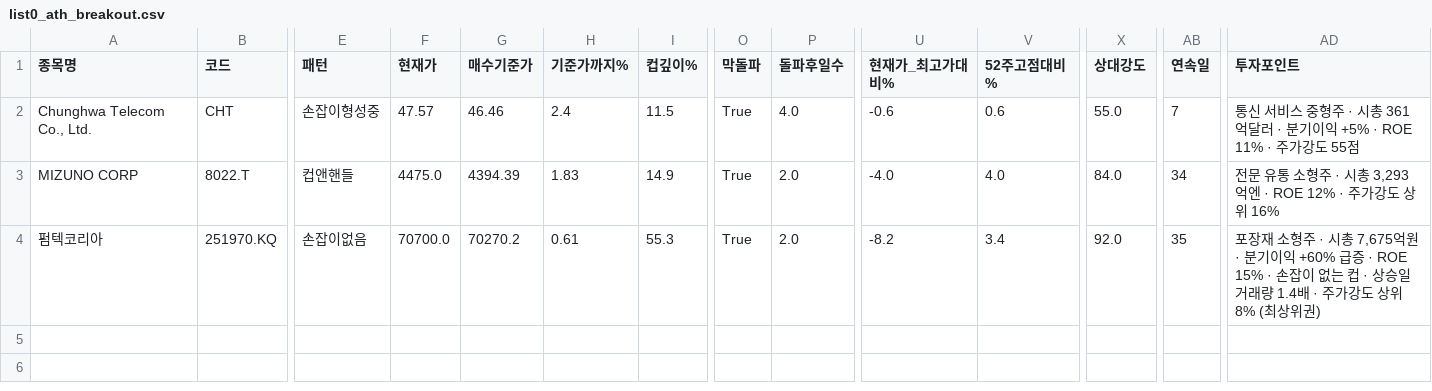
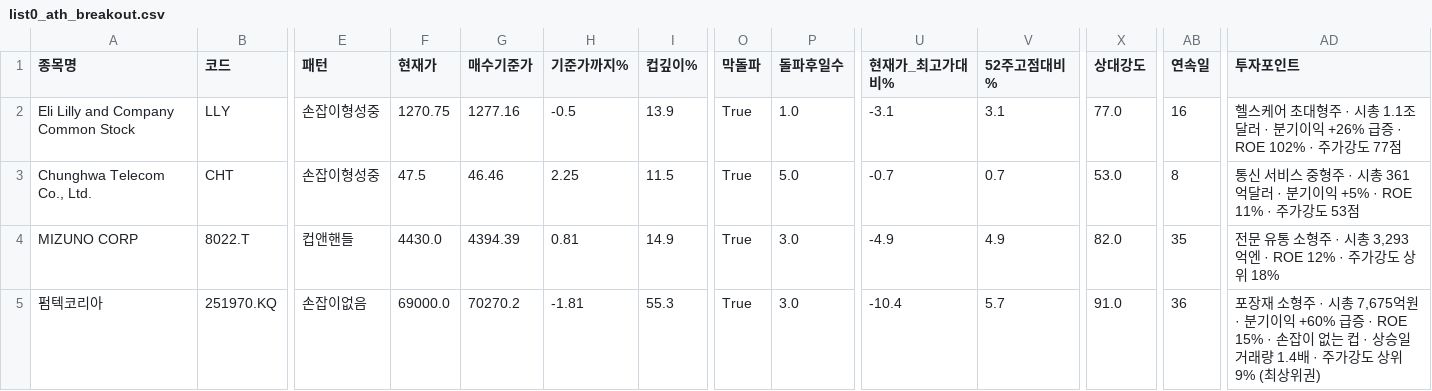
Before and after one commit to chkchp0702-spec/Cup, a CSV file: results/list0_ath_breakout.csv, drawn as a sheet; only a part is shown, gaps mark what is left out; addresses are those after the commit; rows hold the shown columns only; the diff names each change by its address in the sheet, - before the commit and + after, or states it on an @@ line.

```diff
--- a/results/list0_ath_breakout.csv
+++ b/results/list0_ath_breakout.csv
+row 2: Eli Lilly and Company Common Stock | LLY | 손잡이형성중 | 1270.75 | 1277.16 | -0.5 | 13.9 | True | 1.0 | -3.1 | 3.1 | 77.0 | 16 | 헬스케어 초대형주 · 시총 1.1조달러 · 분기이익 +26% 급증 · ROE 102% · 주가강도 77점
-F3 (현재가): 47.57
+F3 (현재가): 47.5
-H3 (기준가까지%): 2.4
+H3 (기준가까지%): 2.25
-P3 (돌파후일수): 4.0
+P3 (돌파후일수): 5.0
-U3 (현재가_최고가대비%): -0.6
+U3 (현재가_최고가대비%): -0.7
-V3 (52주고점대비%): 0.6
+V3 (52주고점대비%): 0.7
-X3 (상대강도): 55.0
+X3 (상대강도): 53.0
-AB3 (연속일): 7
+AB3 (연속일): 8
-AD3 (투자포인트): …가강도 55점
+AD3 (투자포인트): …가강도 53점
-F4 (현재가): 4475.0
+F4 (현재가): 4430.0
-H4 (기준가까지%): 1.83
+H4 (기준가까지%): 0.81
-P4:P5 (돌파후일수): 2.0
+P4:P5 (돌파후일수): 3.0
-U4 (현재가_최고가대비%): -4.0
+U4 (현재가_최고가대비%): -4.9
-V4 (52주고점대비%): 4.0
+V4 (52주고점대비%): 4.9
-X4 (상대강도): 84.0
+X4 (상대강도): 82.0
-AB4 (연속일): 34
+AB4 (연속일): 35
-AD4 (투자포인트): …상위 16%
+AD4 (투자포인트): …상위 18%
-F5 (현재가): 70700.0
+F5 (현재가): 69000.0
-H5 (기준가까지%): 0.61
+H5 (기준가까지%): -1.81
-U5 (현재가_최고가대비%): -8.2
+U5 (현재가_최고가대비%): -10.4
-V5 (52주고점대비%): 3.4
+V5 (52주고점대비%): 5.7
-X5 (상대강도): 92.0
+X5 (상대강도): 91.0
-AB5 (연속일): 35
+AB5 (연속일): 36
-AD5 (투자포인트): …상위 8% (최상위…
+AD5 (투자포인트): …상위 9% (최상위…
```
Also changed, not shown: results/list1_cup.csv, results/list2_canslim_cup.csv, 11 other files.
